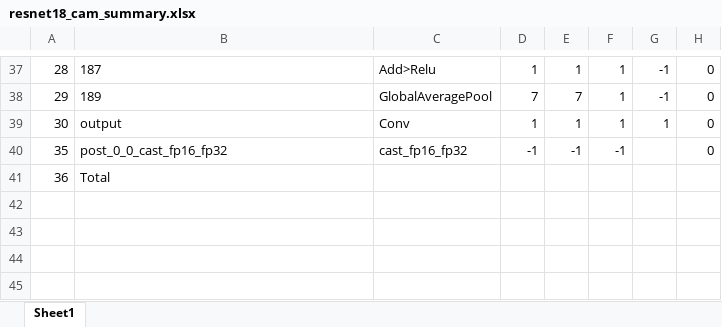
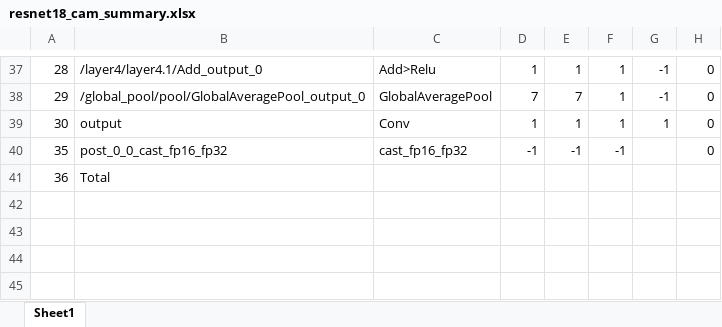
Before and after one commit to Ignitarium-Renesas/RZV2L_AiLibrary, an Excel workbook: 09_Human_gaze_detection/Human_gaze_detection_cam/exe/resnet18_cam/resnet18_cam_summary.xlsx, sheet Sheet1, drawn as a sheet; only a part is shown, gaps mark what is left out; values as stored, in another font and other column widths than the file's, no borders; conditional formats not drawn; the diff covers the shown part only; the diff names each change by its address in the sheet, - before the commit and + after, or states it on an @@ line.

```diff
--- a/09_Human_gaze_detection/Human_gaze_detection_cam/exe/resnet18_cam/resnet18_cam_summary.xlsx (sheet Sheet1)
+++ b/09_Human_gaze_detection/Human_gaze_detection_cam/exe/resnet18_cam/resnet18_cam_summary.xlsx (sheet Sheet1)
-B37: 187
+B37: /layer4/layer4.1/Add_output_0
-B38: 189
+B38: /global_pool/pool/GlobalAveragePool_output_0
```
Also changed, not shown: 28 edited cells elsewhere in this sheet, 09_Human_gaze_detection/Human_gaze_detection_usbcam/exe/resnet18_cam/resnet18_cam_summary.xlsx, 16 other files.
